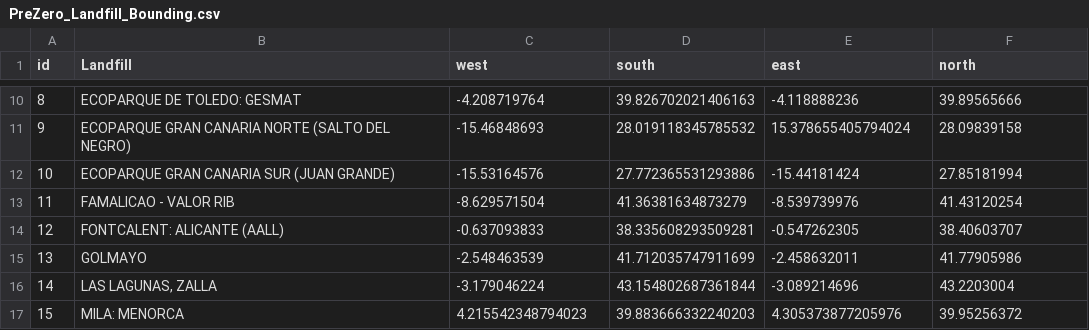
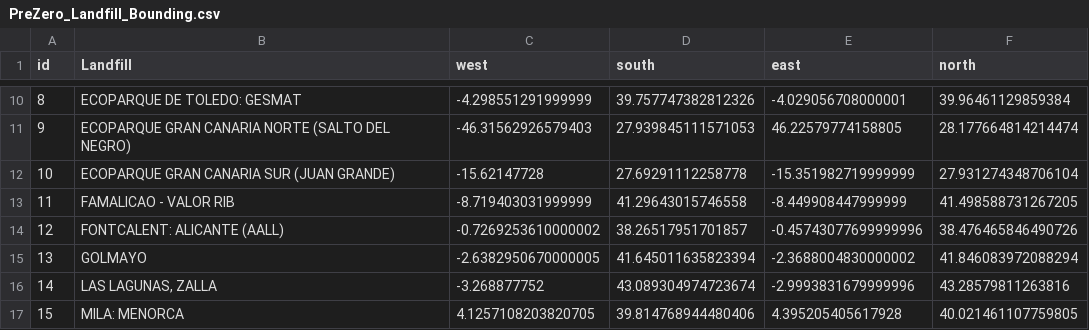
Before and after one commit to zelcon01/egm722, a CSV file: Project/Data/PreZero_Landfill_Bounding.csv, drawn as a sheet; only a part is shown, gaps mark what is left out; the diff covers the shown part only.

```diff
--- a/Project/Data/PreZero_Landfill_Bounding.csv
+++ b/Project/Data/PreZero_Landfill_Bounding.csv
@@ -10,8 +10,8 @@
-8,ECOPARQUE DE TOLEDO: GESMAT,-4.208719764,39.826702021406163,-4.118888236,39.89565666
-9,ECOPARQUE GRAN CANARIA NORTE (SALTO DEL NEGRO),-15.46848693,28.019118345785532,15.378655405794024,28.09839158
-10,ECOPARQUE GRAN CANARIA SUR (JUAN GRANDE),-15.53164576,27.772365531293886,-15.44181424,27.85181994
-11,FAMALICAO - VALOR RIB,-8.629571504,41.36381634873279,-8.539739976,41.43120254
-12,FONTCALENT: ALICANTE (AALL),-0.637093833,38.335608293509281,-0.547262305,38.40603707
-13,GOLMAYO,-2.548463539,41.712035747911699,-2.458632011,41.77905986
-14,"LAS LAGUNAS, ZALLA",-3.179046224,43.154802687361844,-3.089214696,43.2203004
-15,MILA: MENORCA,4.215542348794023,39.883666332240203,4.305373877205976,39.95256372
+8,ECOPARQUE DE TOLEDO: GESMAT,-4.298551291999999,39.757747382812326,-4.029056708000001,39.96461129859384
+9,ECOPARQUE GRAN CANARIA NORTE (SALTO DEL NEGRO),-46.31562926579403,27.939845111571053,46.22579774158805,28.177664814214474
+10,ECOPARQUE GRAN CANARIA SUR (JUAN GRANDE),-15.62147728,27.69291112258778,-15.351982719999999,27.931274348706104
+11,FAMALICAO - VALOR RIB,-8.719403031999999,41.29643015746558,-8.449908447999999,41.498588731267205
+12,FONTCALENT: ALICANTE (AALL),-0.7269253610000002,38.26517951701857,-0.45743077699999996,38.476465846490726
+13,GOLMAYO,-2.6382950670000005,41.645011635823394,-2.3688004830000002,41.846083972088294
+14,"LAS LAGUNAS, ZALLA",-3.268877752,43.089304974723674,-2.9993831679999996,43.28579811263816
+15,MILA: MENORCA,4.1257108203820705,39.814768944480406,4.395205405617928,40.021461107759805
```
Also changed, not shown: 1 removed row and 64 edited cells elsewhere in this file, 5 other files.
